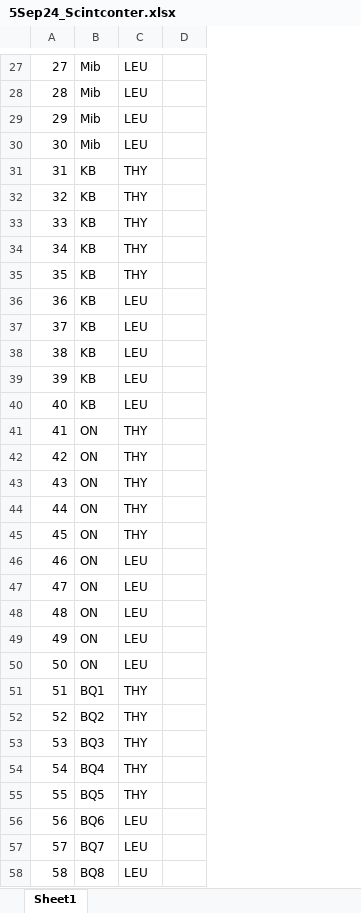
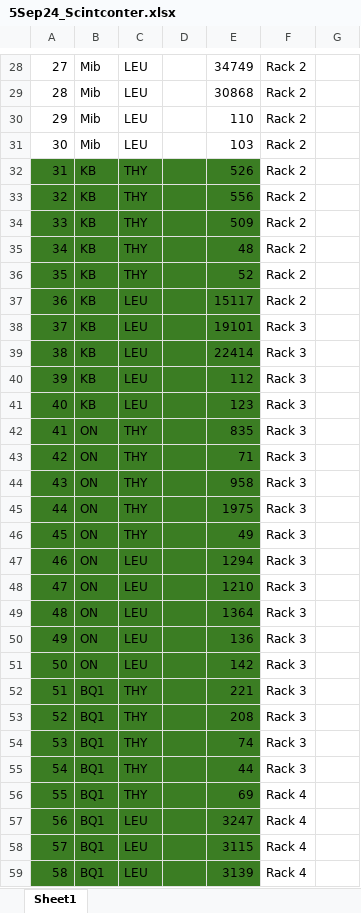
Before and after one commit to Coloughl/Winter-Grab-Thesis-project, an Excel workbook: 4-Inventory/5Sep24_Scintconter.xlsx, sheet Sheet1, drawn as a sheet; only a part is shown, gaps mark what is left out; values as stored, in another font and other column widths than the file's, no borders; addresses are those after the commit; the diff covers the shown part only; the diff names each change by its address in the sheet, - before the commit and + after, or states it on an @@ line.

```diff
--- a/4-Inventory/5Sep24_Scintconter.xlsx (sheet Sheet1)
+++ b/4-Inventory/5Sep24_Scintconter.xlsx (sheet Sheet1)
+column E, rows 28-59: 34749 | 30868 | 110 | 103 | 526 | 556 | 509 | 48 | 52 | 15117 | 19101 | 22414 | 112 | 123 | 835 | 71 | 958 | 1975 | 49 | 1294 | 1210 | 1364 | 136 | 142 | 221 | 208 | 74 | 44 | 69 | 3247 | 3115 | 3139
+column F, rows 28-59: Rack 2 | Rack 2 | Rack 2 | Rack 2 | Rack 2 | Rack 2 | Rack 2 | Rack 2 | Rack 2 | Rack 2 | Rack 3 | Rack 3 | Rack 3 | Rack 3 | Rack 3 | Rack 3 | Rack 3 | Rack 3 | Rack 3 | Rack 3 | Rack 3 | Rack 3 | Rack 3 | Rack 3 | Rack 3 | Rack 3 | Rack 3 | Rack 3 | Rack 4 | Rack 4 | Rack 4 | Rack 4
+column G, empty
-A32:D59 fill: none
+A32:D59 fill: #3B7D23
-B53: BQ2
+B53: BQ1
-B54: BQ3
+B54: BQ1
-B55: BQ4
+B55: BQ1
-B56: BQ5
+B56: BQ1
-B57: BQ6
+B57: BQ1
-B58: BQ7
+B58: BQ1
-B59: BQ8
+B59: BQ1
```
Also changed, not shown: 1 added row, 2 edited cells and cell formats elsewhere in this sheet, formulas that keep their value, 6 other files.
